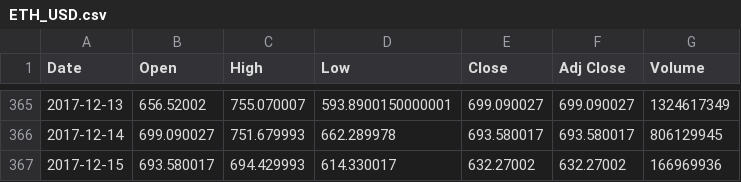
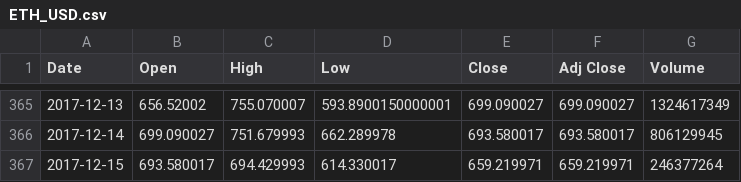
Before and after one commit to Niteeshkanungo/Final-project, a CSV file: ETH_USD.csv, drawn as a sheet; only a part is shown, gaps mark what is left out.

```diff
--- a/ETH_USD.csv
+++ b/ETH_USD.csv
@@ -366,2 +366,2 @@ Date,Open,High,Low,Close,Adj Close,Volume
 2017-12-14,699.090027,751.679993,662.289978,693.580017,693.580017,806129945
-2017-12-15,693.580017,694.429993,614.330017,632.27002,632.27002,166969936
+2017-12-15,693.580017,694.429993,614.330017,659.219971,659.219971,246377264
```
Also changed, not shown: BCH_USD.csv, BTC_USD.csv, 8 other files.
